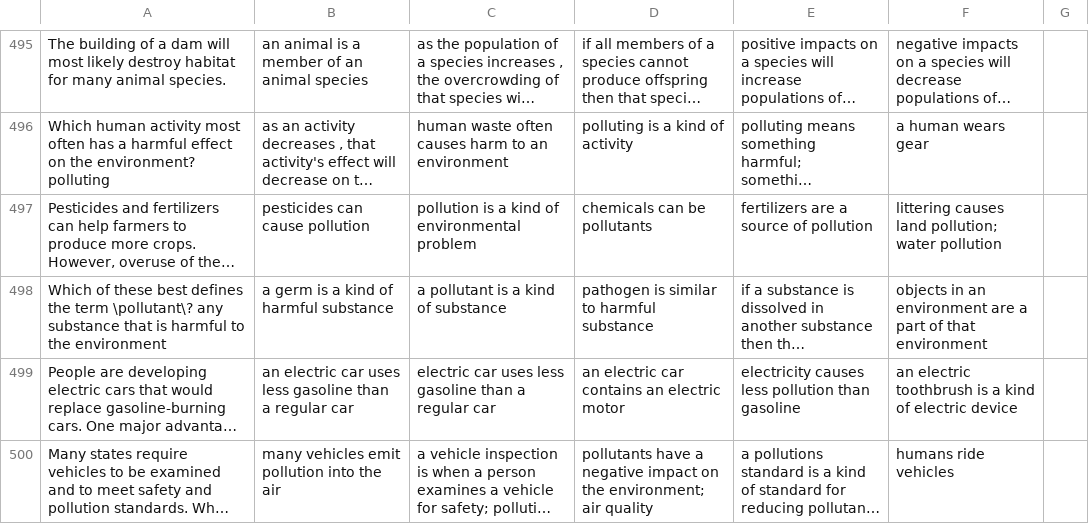
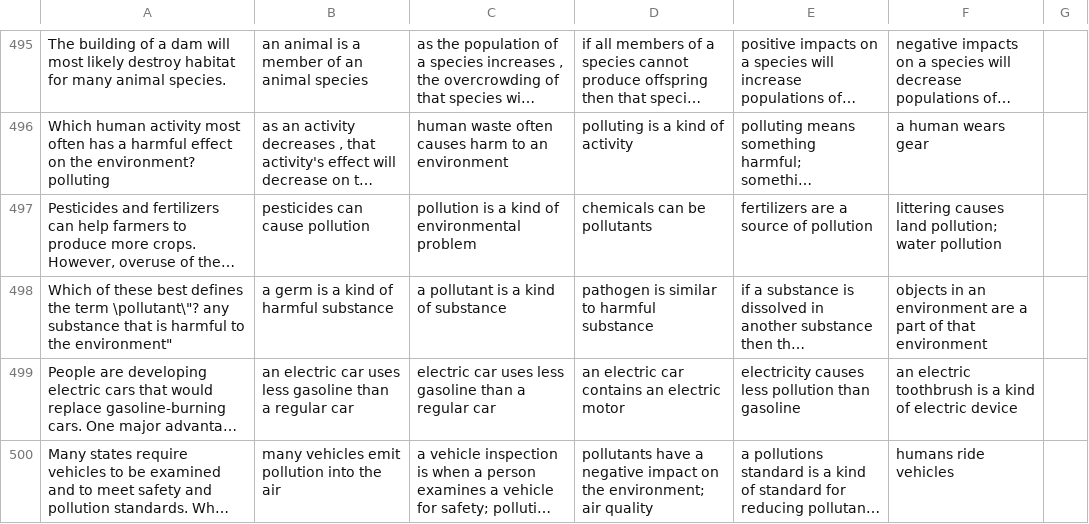
Before and after one commit to nn970510/STAT581, a CSV file: 581Project Final/q&a.csv, drawn as a sheet; only a part is shown, gaps mark what is left out; long unchanged cells end in …; the diff covers the shown part only; the diff names each change by its address in the sheet, - before the commit and + after, or states it on an @@ line.

```diff
--- a/581Project Final/q&a.csv
+++ b/581Project Final/q&a.csv
-A498: …the term \pollutant\? any substance that is harmful to the environment
+A498: …the term \pollutant\"? any substance that is harmful to the environment"
```
Also changed, not shown: 1 added row, 2 removed rows and 16 edited cells elsewhere in this file, 4 other files.
